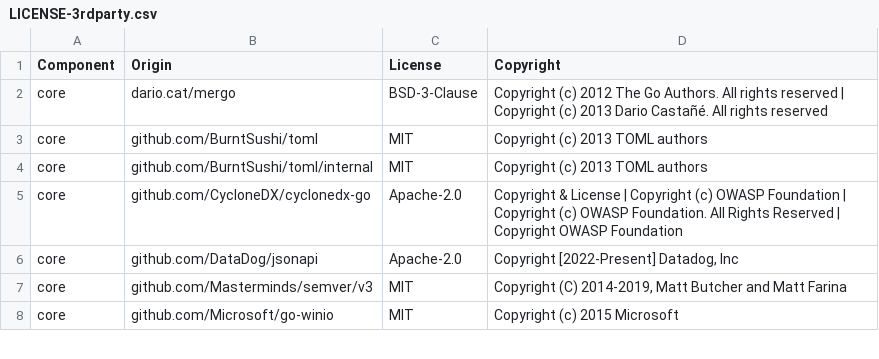
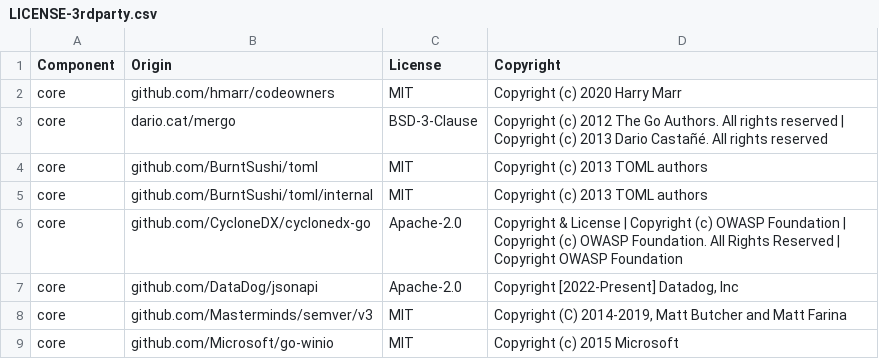
Before and after one commit to DataDog/datadog-sbom-generator, a CSV file: LICENSE-3rdparty.csv, drawn as a sheet; only a part is shown.

Commit message:
Add opt-in CODEOWNERS resolution to dependency locations (#292)
Add opt-in CODEOWNERS resolution to dependency locations

Resolve ownership from the scanned checkout so CLI and library consumers can preserve GitHub teams alongside each dependency location. Keep ownership unavailable distinct from a computed empty result and leave default output unchanged.

Co-authored-by: michele.lugano <michele.lugano@datadoghq.com>

```diff
--- a/LICENSE-3rdparty.csv
+++ b/LICENSE-3rdparty.csv
@@ -1,2 +1,3 @@
 Component,Origin,License,Copyright
+core,github.com/hmarr/codeowners,MIT,Copyright (c) 2020 Harry Marr
 core,dario.cat/mergo,BSD-3-Clause,Copyright (c) 2012 The Go Authors. All rights reserved | Copyright (c) 2013 Dario Castañé. All rights reserved
```
Also changed, not shown: 23 other files.
